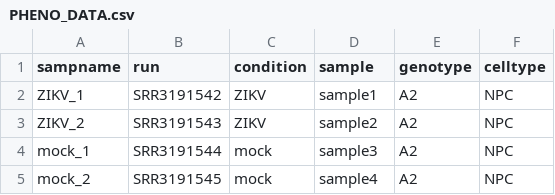
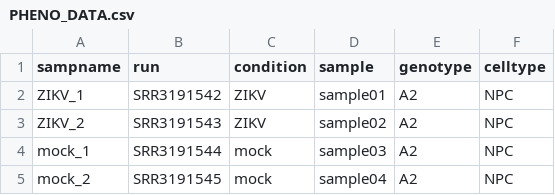
Before and after one commit to RNAdetective/AIDD, a CSV file: AIDD/Desktop/PHENO_DATA.csv, drawn as a sheet.

```diff
--- a/AIDD/Desktop/PHENO_DATA.csv
+++ b/AIDD/Desktop/PHENO_DATA.csv
@@ -1,5 +1,5 @@
 sampname,run,condition,sample,genotype,celltype
-ZIKV_1,SRR3191542,ZIKV,sample1,A2,NPC
-ZIKV_2,SRR3191543,ZIKV,sample2,A2,NPC
-mock_1,SRR3191544,mock,sample3,A2,NPC
-mock_2,SRR3191545,mock,sample4,A2,NPC
+ZIKV_1,SRR3191542,ZIKV,sample01,A2,NPC
+ZIKV_2,SRR3191543,ZIKV,sample02,A2,NPC
+mock_1,SRR3191544,mock,sample03,A2,NPC
+mock_2,SRR3191545,mock,sample04,A2,NPC
```
Also changed, not shown: 1 other file.
